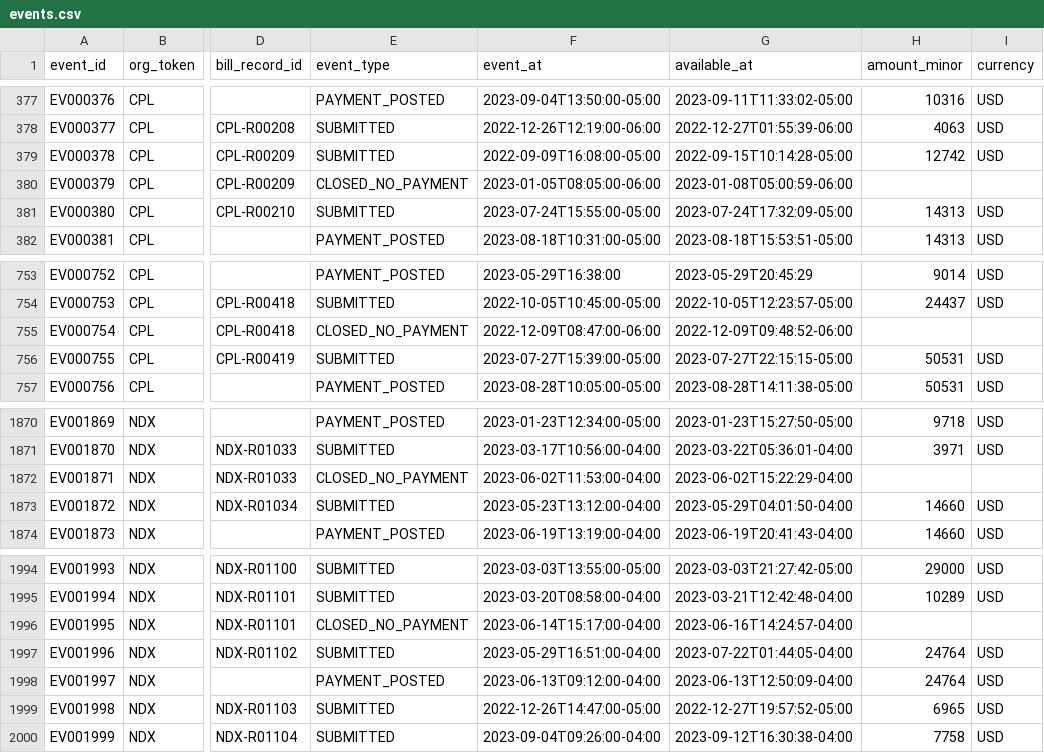
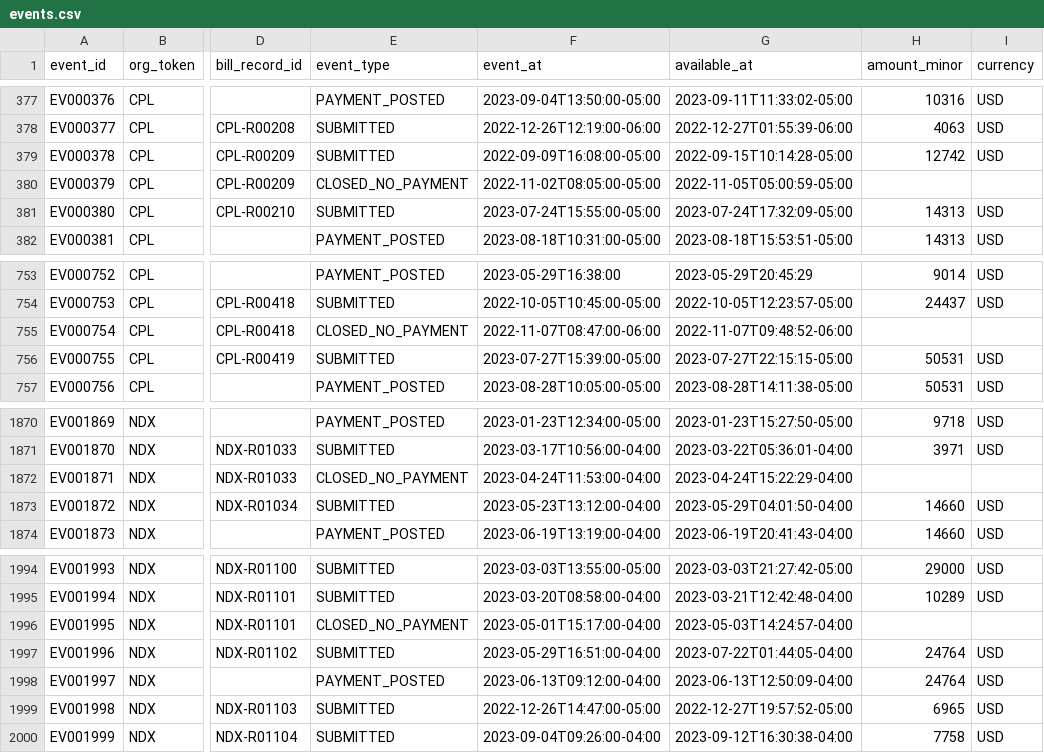
Before and after one commit to fanshiyu35/lab-billing-research, a CSV file: outputs/runs/run-20260922T034730Z-demo/data/events.csv (was outputs/runs/run-20260922T034132Z-demo/data/events.csv), drawn as a sheet; only a part is shown, gaps mark what is left out; the diff names each change by its address in the sheet, - before the commit and + after, or states it on an @@ line.

```diff
--- a/outputs/runs/run-20260922T034132Z-demo/data/events.csv
+++ b/outputs/runs/run-20260922T034730Z-demo/data/events.csv
-F380 (event_at): 2023-01-05T08:05:00-06:00
+F380 (event_at): 2022-11-02T08:05:00-05:00
-G380 (available_at): 2023-01-08T05:00:59-06:00
+G380 (available_at): 2022-11-05T05:00:59-05:00
-F755 (event_at): 2022-12-09T08:47:00-06:00
+F755 (event_at): 2022-11-07T08:47:00-06:00
-G755 (available_at): 2022-12-09T09:48:52-06:00
+G755 (available_at): 2022-11-07T09:48:52-06:00
-F1872 (event_at): 2023-06-02T11:53:00-04:00
+F1872 (event_at): 2023-04-24T11:53:00-04:00
-G1872 (available_at): 2023-06-02T15:22:29-04:00
+G1872 (available_at): 2023-04-24T15:22:29-04:00
-F1996 (event_at): 2023-06-14T15:17:00-04:00
+F1996 (event_at): 2023-05-01T15:17:00-04:00
-G1996 (available_at): 2023-06-16T14:24:57-04:00
+G1996 (available_at): 2023-05-03T14:24:57-04:00
```
Also changed, not shown: 22 other files.
